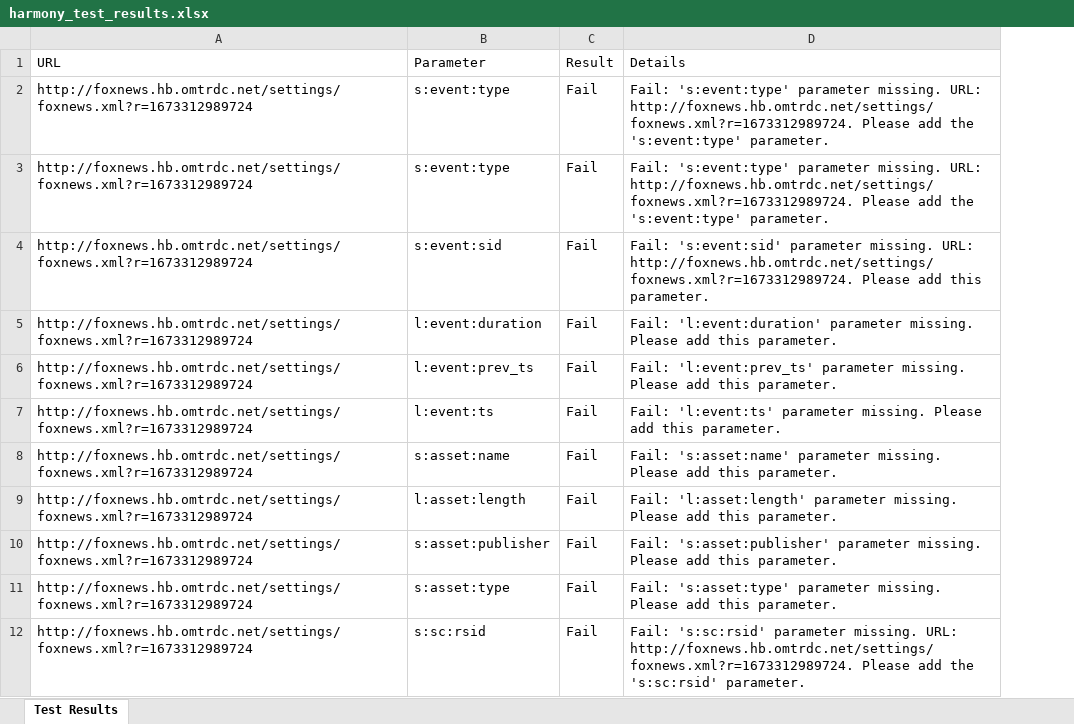
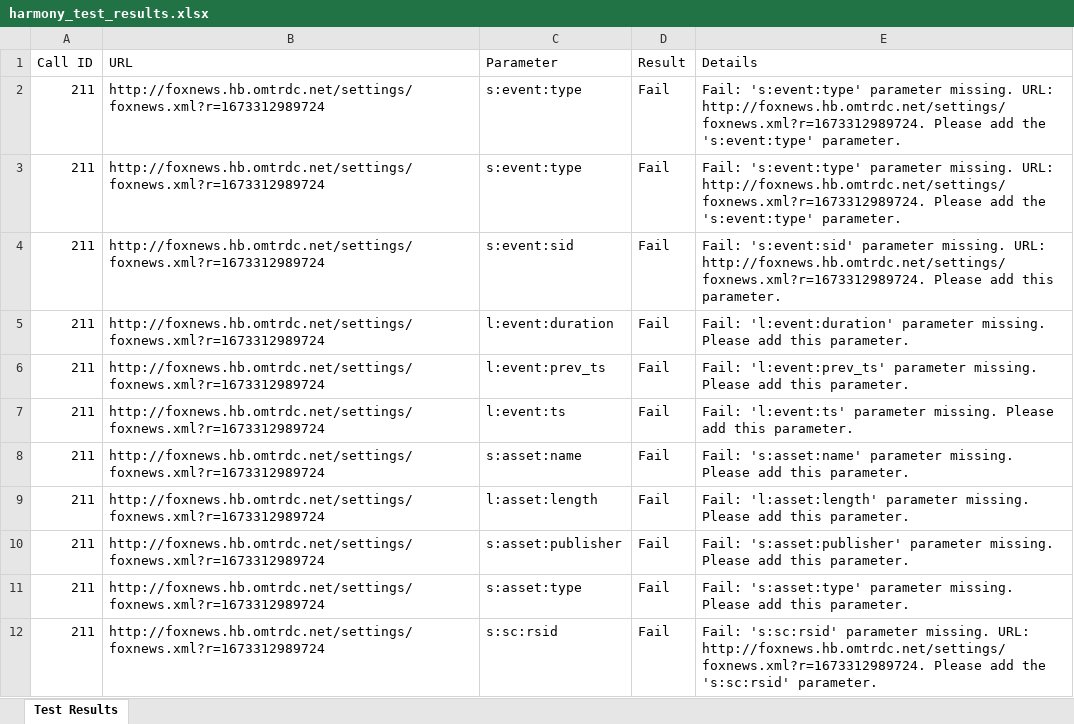
Before and after one commit to jwiedeman/Harmony, an Excel workbook: harmony_test_results.xlsx, sheet Test Results, drawn as a sheet; only a part is shown; values as stored, in another font and other column widths than the file's, no borders; the diff names each change by its address in the sheet, - before the commit and + after, or states it on an @@ line.

```diff
--- a/harmony_test_results.xlsx (sheet Test Results)
+++ b/harmony_test_results.xlsx (sheet Test Results)
+column A (Call ID), rows 2-12: all 211
```
